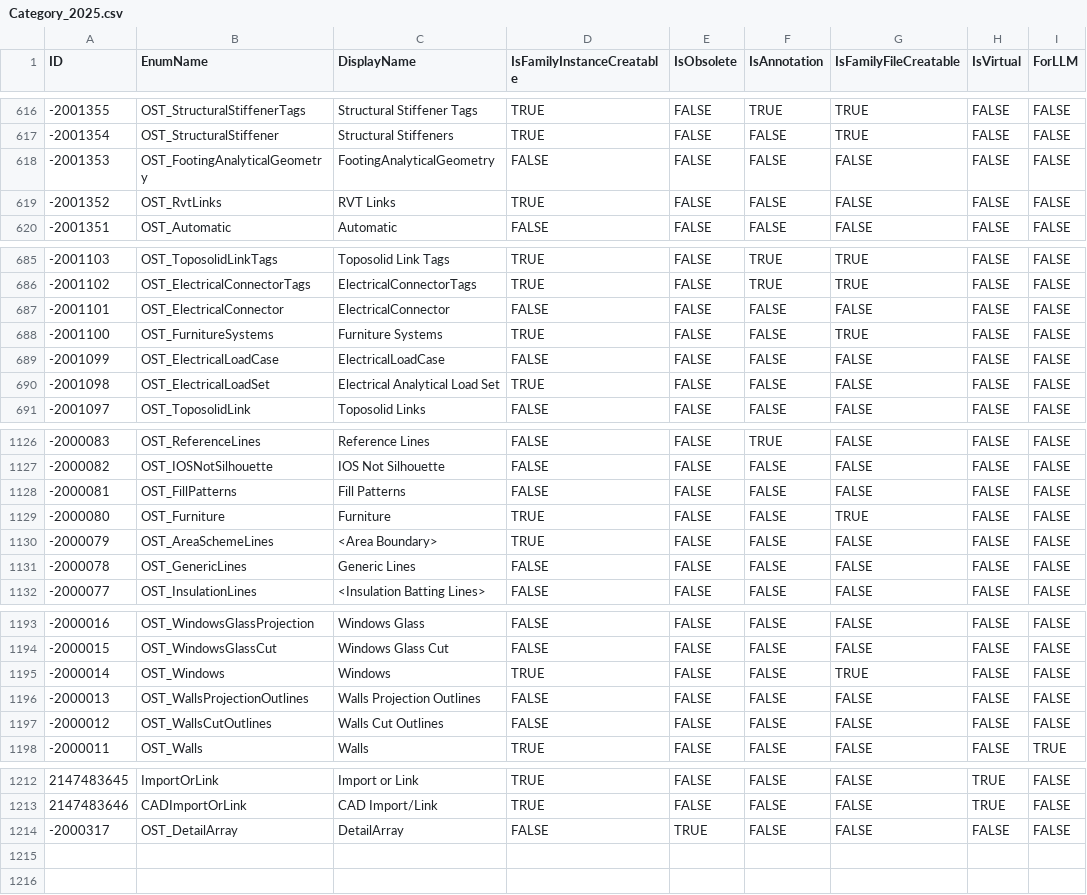
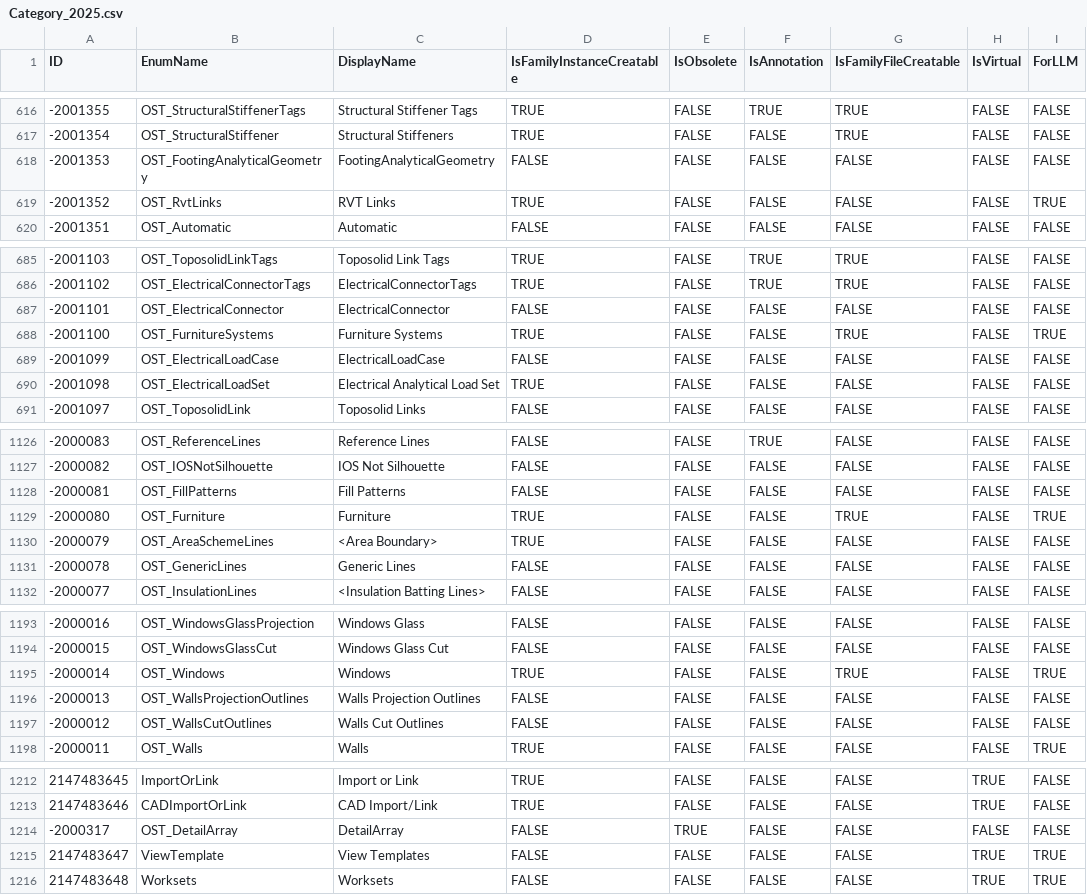
Before and after one commit to ShawnZsCode/streamlit_app_CTC_API, a CSV file: ctc/constants/Category_2025.csv, drawn as a sheet; only a part is shown, gaps mark what is left out.

Commit message:
Base V2.0
Significant improvements on passing objects around.
Currently builds Categories, Families, Types and instances for select categories
Returns a project object that supports finding and some updating of data.
DOES NOT interact properly with chat engine

```diff
--- a/ctc/constants/Category_2025.csv
+++ b/ctc/constants/Category_2025.csv
@@ -618,3 +618,3 @@ ID,EnumName,DisplayName,IsFamilyInstanceCreatable,IsObsolete,IsAnnotation,IsFami
 -2001353,OST_FootingAnalyticalGeometry,FootingAnalyticalGeometry,FALSE,FALSE,FALSE,FALSE,FALSE,FALSE
--2001352,OST_RvtLinks,RVT Links,TRUE,FALSE,FALSE,FALSE,FALSE,FALSE
+-2001352,OST_RvtLinks,RVT Links,TRUE,FALSE,FALSE,FALSE,FALSE,TRUE
 -2001351,OST_Automatic,Automatic,FALSE,FALSE,FALSE,FALSE,FALSE,FALSE
@@ -687,3 +687,3 @@ ID,EnumName,DisplayName,IsFamilyInstanceCreatable,IsObsolete,IsAnnotation,IsFami
 -2001101,OST_ElectricalConnector,ElectricalConnector,FALSE,FALSE,FALSE,FALSE,FALSE,FALSE
--2001100,OST_FurnitureSystems,Furniture Systems,TRUE,FALSE,FALSE,TRUE,FALSE,FALSE
+-2001100,OST_FurnitureSystems,Furniture Systems,TRUE,FALSE,FALSE,TRUE,FALSE,TRUE
 -2001099,OST_ElectricalLoadCase,ElectricalLoadCase,FALSE,FALSE,FALSE,FALSE,FALSE,FALSE
@@ -1128,3 +1128,3 @@ ID,EnumName,DisplayName,IsFamilyInstanceCreatable,IsObsolete,IsAnnotation,IsFami
 -2000081,OST_FillPatterns,Fill Patterns,FALSE,FALSE,FALSE,FALSE,FALSE,FALSE
--2000080,OST_Furniture,Furniture,TRUE,FALSE,FALSE,TRUE,FALSE,FALSE
+-2000080,OST_Furniture,Furniture,TRUE,FALSE,FALSE,TRUE,FALSE,TRUE
 -2000079,OST_AreaSchemeLines,<Area Boundary>,TRUE,FALSE,FALSE,FALSE,FALSE,FALSE
@@ -1194,3 +1194,3 @@ ID,EnumName,DisplayName,IsFamilyInstanceCreatable,IsObsolete,IsAnnotation,IsFami
 -2000015,OST_WindowsGlassCut,Windows Glass Cut,FALSE,FALSE,FALSE,FALSE,FALSE,FALSE
--2000014,OST_Windows,Windows,TRUE,FALSE,FALSE,TRUE,FALSE,FALSE
+-2000014,OST_Windows,Windows,TRUE,FALSE,FALSE,TRUE,FALSE,TRUE
 -2000013,OST_WallsProjectionOutlines,Walls Projection Outlines,FALSE,FALSE,FALSE,FALSE,FALSE,FALSE
@@ -1214 +1214,3 @@ ID,EnumName,DisplayName,IsFamilyInstanceCreatable,IsObsolete,IsAnnotation,IsFami
 -2000317,OST_DetailArray,DetailArray,FALSE,TRUE,FALSE,FALSE,FALSE,FALSE
+2147483647,ViewTemplate,View Templates,FALSE,FALSE,FALSE,FALSE,TRUE,TRUE
+2147483648,Worksets,Worksets,FALSE,FALSE,FALSE,FALSE,TRUE,TRUE
```
Also changed, not shown: 9 other files.
